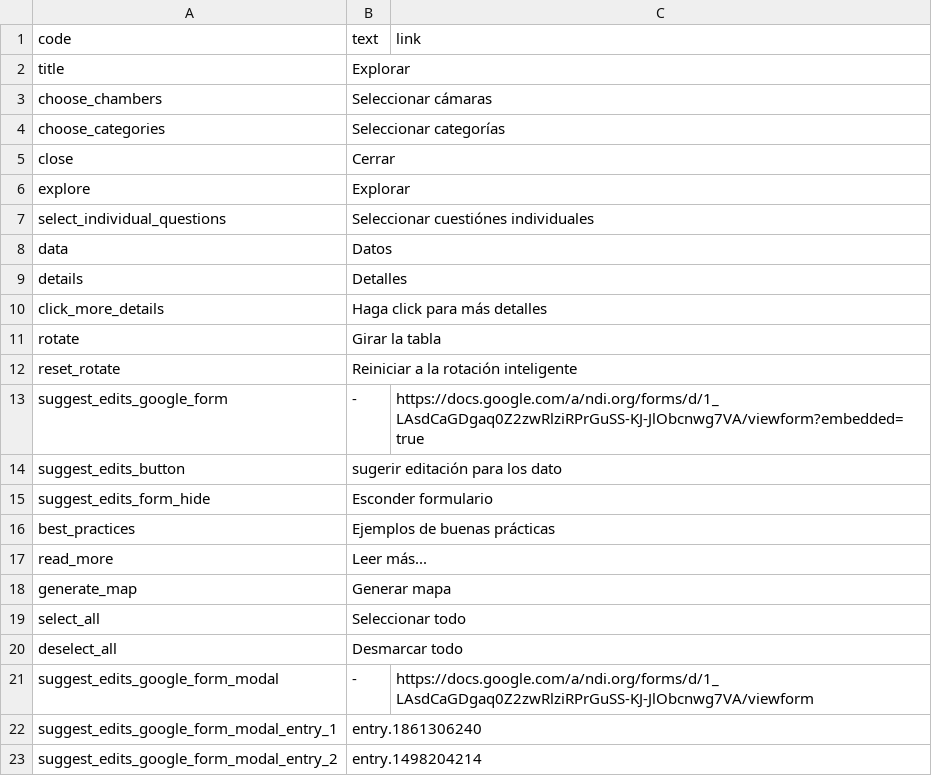
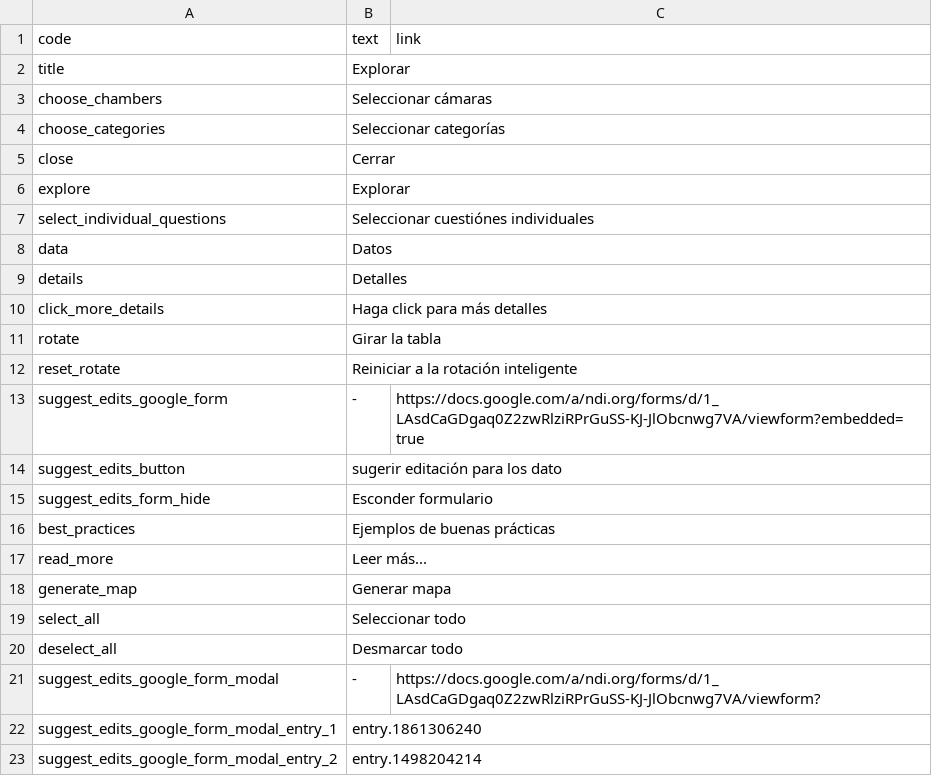
Before and after one commit to KohoVolit/legislative-openness-data-explorer-texts, a CSV file: es/explore/texts.csv, drawn as a sheet.

Commit message:
bugfix

```diff
--- a/es/explore/texts.csv
+++ b/es/explore/texts.csv
@@ -20,3 +20,3 @@ select_all,Seleccionar todo,
 deselect_all,Desmarcar todo,
-suggest_edits_google_form_modal,-,https://docs.google.com/a/ndi.org/forms/d/1_LAsdCaGDgaq0Z2zwRlziRPrGuSS-KJ-JlObcnwg7VA/viewform
+suggest_edits_google_form_modal,-,https://docs.google.com/a/ndi.org/forms/d/1_LAsdCaGDgaq0Z2zwRlziRPrGuSS-KJ-JlObcnwg7VA/viewform?
 suggest_edits_google_form_modal_entry_1,entry.1861306240,
```
